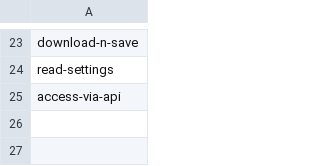
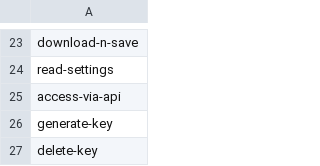
Before and after one commit to Bridgeconn/vachan-api, a CSV file: db/csvs/auth_permissions.csv, drawn as a sheet; only a part is shown, gaps mark what is left out.

```diff
--- a/db/csvs/auth_permissions.csv
+++ b/db/csvs/auth_permissions.csv
@@ -25 +25,3 @@ read-settings
 access-via-api
+generate-key
+delete-key
```
Also changed, not shown: db/csvs/access_rules.csv, db/csvs/api_permissions.csv, 6 other files.
